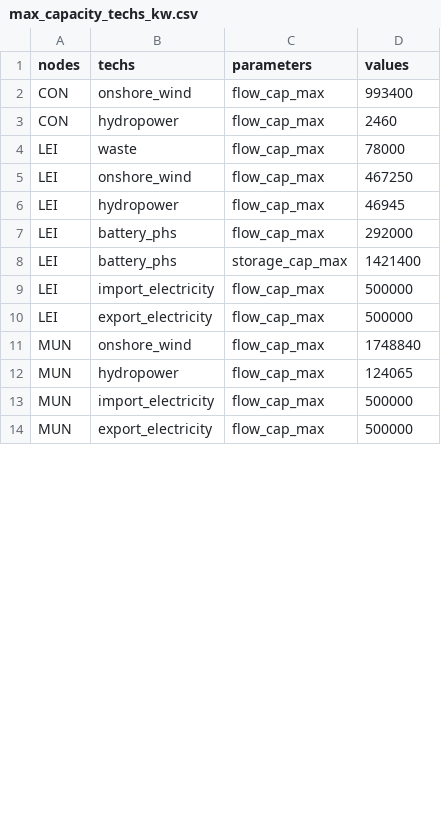
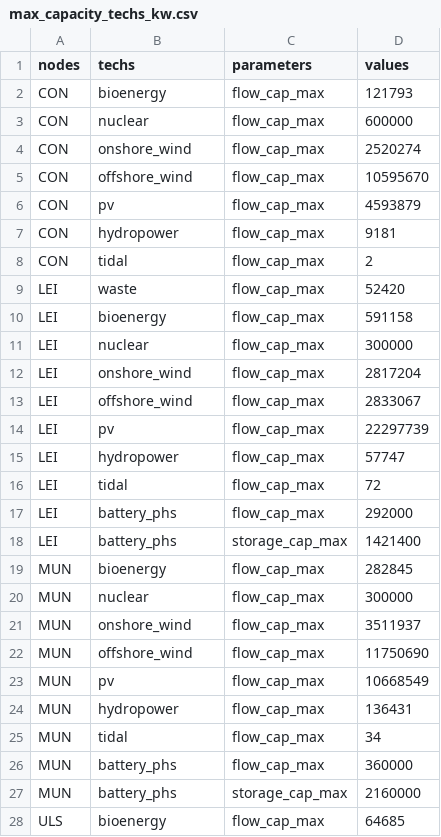
Before and after one commit to jonathangregg/calliope-pathways, a CSV file: src/calliope_pathways/model_configs/roi_wind_focus/data_sources/capacity_series/max_capacity_techs_kw.csv, drawn as a sheet; only a part is shown; the diff covers the shown part only.

Commit message:
All data update (demand issue ongoing)

```diff
--- a/src/calliope_pathways/model_configs/roi_wind_focus/data_sources/capacity_series/max_capacity_techs_kw.csv
+++ b/src/calliope_pathways/model_configs/roi_wind_focus/data_sources/capacity_series/max_capacity_techs_kw.csv
@@ -1,14 +1,28 @@
 nodes,techs,parameters,values
-CON,onshore_wind,flow_cap_max,993400
-CON,hydropower,flow_cap_max,2460
-LEI,waste,flow_cap_max,78000
-LEI,onshore_wind,flow_cap_max,467250
-LEI,hydropower,flow_cap_max,46945
+CON,bioenergy,flow_cap_max,121793
+CON,nuclear,flow_cap_max,600000
+CON,onshore_wind,flow_cap_max,2520274
+CON,offshore_wind,flow_cap_max,10595670
+CON,pv,flow_cap_max,4593879
+CON,hydropower,flow_cap_max,9181
+CON,tidal,flow_cap_max,2
+LEI,waste,flow_cap_max,52420
+LEI,bioenergy,flow_cap_max,591158
+LEI,nuclear,flow_cap_max,300000
+LEI,onshore_wind,flow_cap_max,2817204
+LEI,offshore_wind,flow_cap_max,2833067
+LEI,pv,flow_cap_max,22297739
+LEI,hydropower,flow_cap_max,57747
+LEI,tidal,flow_cap_max,72
 LEI,battery_phs,flow_cap_max,292000
 LEI,battery_phs,storage_cap_max,1421400
-LEI,import_electricity,flow_cap_max,500000
-LEI,export_electricity,flow_cap_max,500000
-MUN,onshore_wind,flow_cap_max,1748840
-MUN,hydropower,flow_cap_max,124065
-MUN,import_electricity,flow_cap_max,500000
-MUN,export_electricity,flow_cap_max,500000
+MUN,bioenergy,flow_cap_max,282845
+MUN,nuclear,flow_cap_max,300000
+MUN,onshore_wind,flow_cap_max,3511937
+MUN,offshore_wind,flow_cap_max,11750690
+MUN,pv,flow_cap_max,10668549
+MUN,hydropower,flow_cap_max,136431
+MUN,tidal,flow_cap_max,34
+MUN,battery_phs,flow_cap_max,360000
+MUN,battery_phs,storage_cap_max,2160000
+ULS,bioenergy,flow_cap_max,64685
```
Also changed, not shown: 2 added rows and 7 edited cells elsewhere in this file, src/calliope_pathways/model_configs/roi_wind_focus/data_sources/demand_series/regional_demand_series.csv, src/calliope_pathways/model_configs/roi_wind_focus/data_sources/demand_series/transport_electricity_demand_series.csv, 19 other files.
